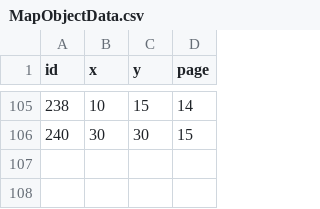
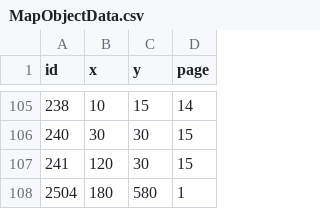
Before and after one commit to kimgyuchang/Dungreed_PortPolio, a CSV file: TeamDun/WindowAPI/Data/MapObjectData.csv, drawn as a sheet; only a part is shown, gaps mark what is left out.

```diff
--- a/TeamDun/WindowAPI/Data/MapObjectData.csv
+++ b/TeamDun/WindowAPI/Data/MapObjectData.csv
@@ -106 +106,3 @@ id,x,y,page
 240,30,30,15
+241,120,30,15
+2504,180,580,1
```
Also changed, not shown: TeamDun/WindowAPI/Data/Maps.csv, TeamDun/WindowAPI/Data/ObjectData.csv, 20 other files.
